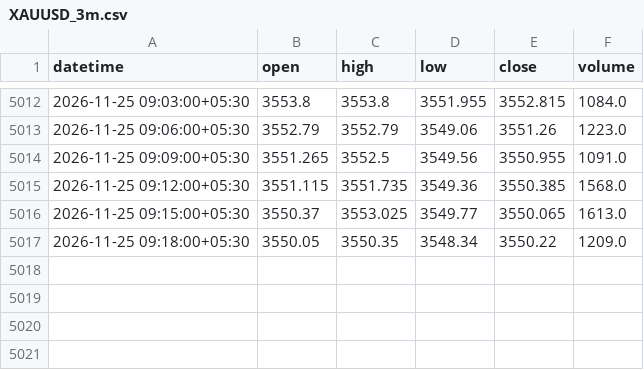
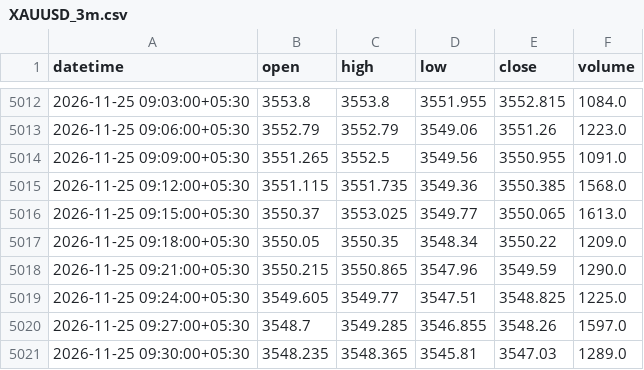
Before and after one commit to itzmustafa18/Gm2xxxx, a CSV file: data/XAUUSD_3m.csv, drawn as a sheet; only a part is shown, gaps mark what is left out.

```diff
--- a/data/XAUUSD_3m.csv
+++ b/data/XAUUSD_3m.csv
@@ -5017 +5017,5 @@ datetime,open,high,low,close,volume
 2026-11-25 09:18:00+05:30,3550.05,3550.35,3548.34,3550.22,1209.0
+2026-11-25 09:21:00+05:30,3550.215,3550.865,3547.96,3549.59,1290.0
+2026-11-25 09:24:00+05:30,3549.605,3549.77,3547.51,3548.825,1225.0
+2026-11-25 09:27:00+05:30,3548.7,3549.285,3546.855,3548.26,1597.0
+2026-11-25 09:30:00+05:30,3548.235,3548.365,3545.81,3547.03,1289.0
```
Also changed, not shown: data/BTCUSDT_3m.csv, data/NIFTY_3m.csv, 1 other file.
